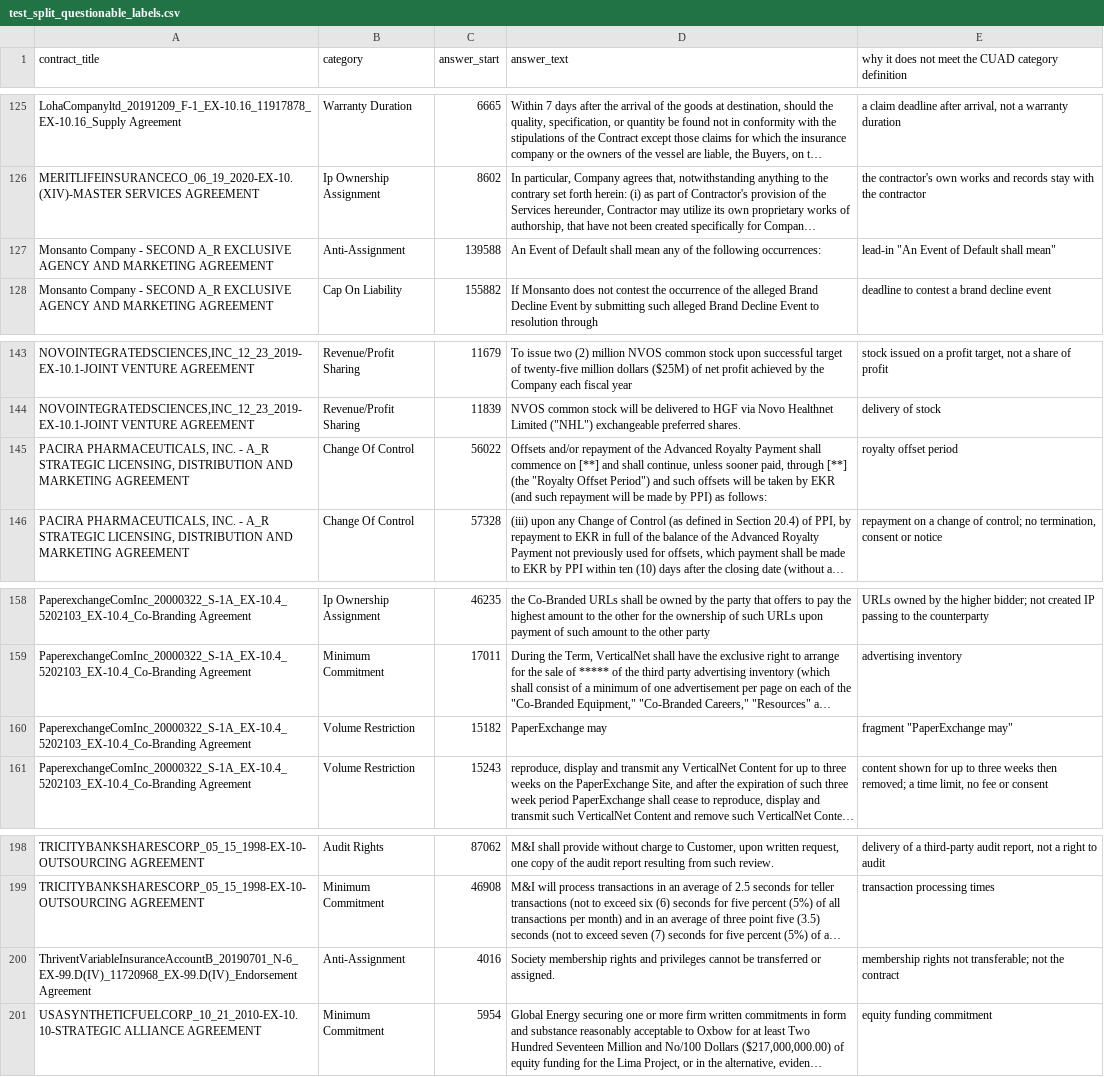
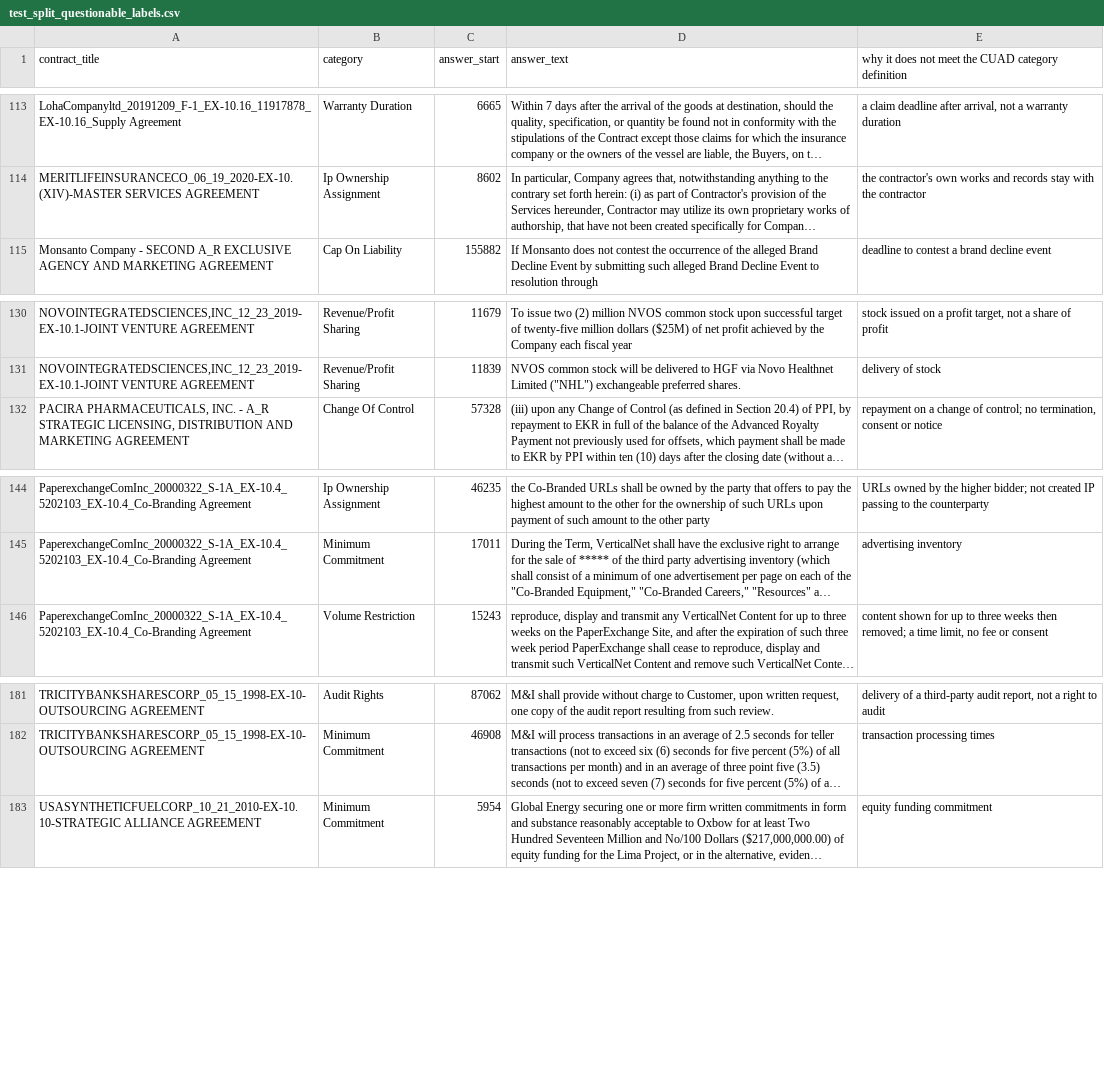
Before and after one commit to shikha130vv/cuad, a CSV file: community_reports/test_split_questionable_labels.csv, drawn as a sheet; only a part is shown, gaps mark what is left out; long unchanged cells end in …; the diff covers the shown part only; the diff names each change by its address in the sheet, - before the commit and + after, or states it on an @@ line.

Commit message:
Withdraw 21 lead-in and fragment rows
CUAD keeps a clause's lead-in and marks dropped sub-parts with <omitted>, so these
rows cannot be judged on their own.

```diff
--- a/community_reports/test_split_questionable_labels.csv
+++ b/community_reports/test_split_questionable_labels.csv
-row 127: Monsanto Company - SECOND A_R EXCLUSIVE AGENCY AND MARKETING AGREEMENT | Anti-Assignment | 139588 | An Event of Default shall mean any of the following occurrences: | lead-in "An Event of Default shall mean"
-row 145: PACIRA PHARMACEUTICALS, INC. - A_R STRATEGIC LICENSING, DISTRIBUTION AND MARKETING AGREEMENT | Change Of Control | 56022 | Offsets and/or repayment of the Advanced Royalty Payment shall commence on [**] and shall continue, unless sooner paid, through [**] (the "Royalty Offset Period") and such offsets will be taken by EKR (and such repayment will be made by PPI) as follows: | royalty offset period
-row 160: PaperexchangeComInc_20000322_S-1A_EX-10.4_5202103_EX-10.4_Co-Branding Agreement | Volume Restriction | 15182 | PaperExchange may | fragment "PaperExchange may"
-row 200: ThriventVariableInsuranceAccountB_20190701_N-6_EX-99.D(IV)_11720968_EX-99.D(IV)_Endorsement Agreement | Anti-Assignment | 4016 | Society membership rights and privileges cannot be transferred or assigned. | membership rights not transferable; not the contract
```
Also changed, not shown: 17 removed rows elsewhere in this file, 1 other file.
